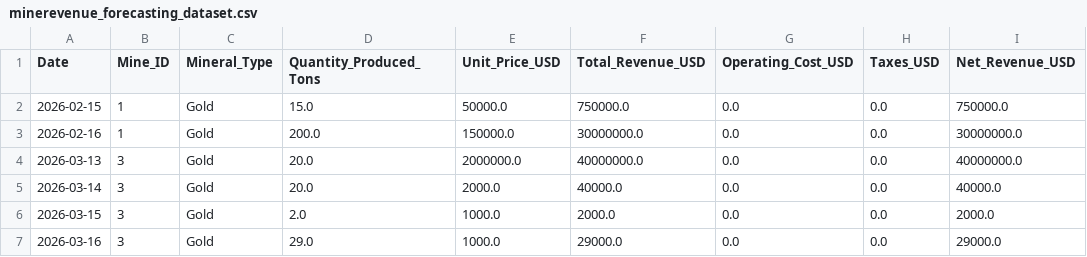
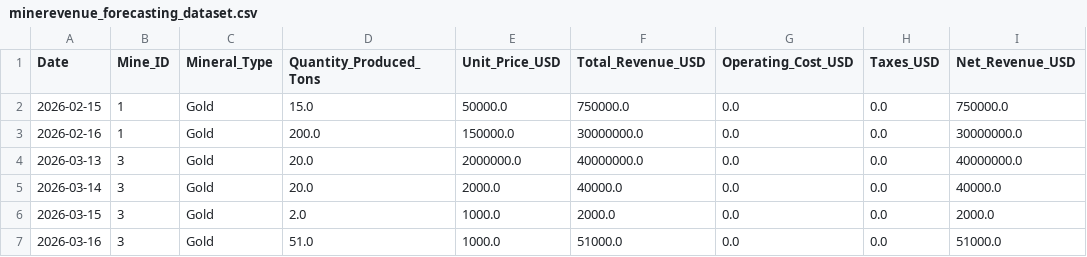
Before and after one commit to Williaml98/minerevenu, a CSV file: backend/miningrevenue/data/minerevenue_forecasting_dataset.csv, drawn as a sheet.

```diff
--- a/backend/miningrevenue/data/minerevenue_forecasting_dataset.csv
+++ b/backend/miningrevenue/data/minerevenue_forecasting_dataset.csv
@@ -6,2 +6,2 @@ Date,Mine_ID,Mineral_Type,Quantity_Produced_Tons,Unit_Price_USD,Total_Revenue_US
 2026-03-15,3,Gold,2.0,1000.0,2000.0,0.0,0.0,2000.0
-2026-03-16,3,Gold,29.0,1000.0,29000.0,0.0,0.0,29000.0
+2026-03-16,3,Gold,51.0,1000.0,51000.0,0.0,0.0,51000.0
```
Also changed, not shown: backend/miningrevenue/data/minerevenue_transactions_dataset.csv, 5 other files.
